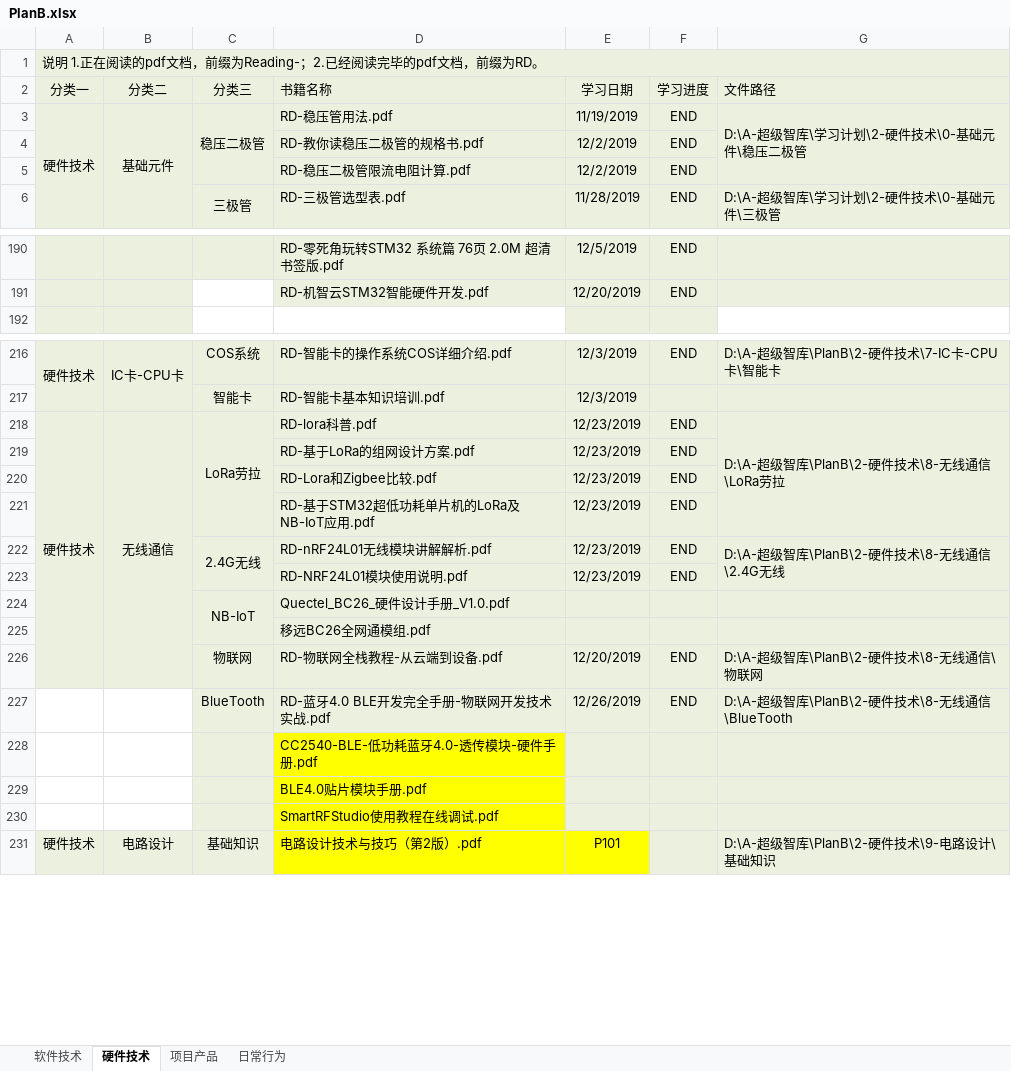
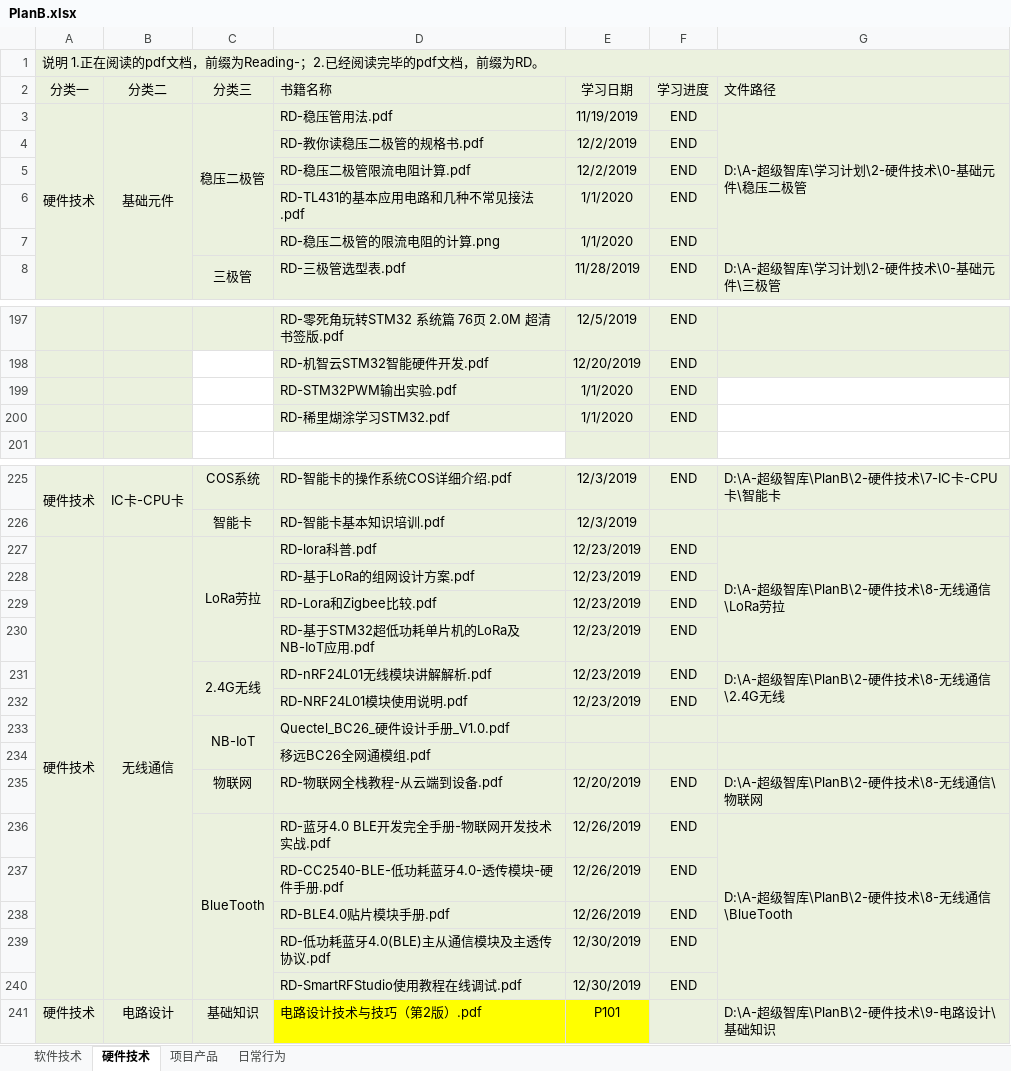
Before and after one commit to ShellAlbert/Summary2019, an Excel workbook: PlanB/PlanB.xlsx, sheet 硬件技术, drawn as a sheet; only a part is shown, gaps mark what is left out; values as stored, in another font and other column widths than the file's, no borders; removed rows and columns are numbered as before the commit, all else as after; the diff covers the shown part only; the diff names each change by its address in the sheet, - before the commit and + after, or states it on an @@ line.

```diff
--- a/PlanB/PlanB.xlsx (sheet 硬件技术)
+++ b/PlanB/PlanB.xlsx (sheet 硬件技术)
+row 6:  |  |  | RD-TL431的基本应用电路和几种不常见接法.pdf | 1/1/2020 | END
+row 7:  |  |  | RD-稳压二极管的限流电阻的计算.png | 1/1/2020 | END
+row 199:  |  |  | RD-STM32PWM输出实验.pdf | 1/1/2020 | END
+row 200:  |  |  | RD-稀里煳涂学习STM32.pdf | 1/1/2020 | END
-A218:A226 merged
+A227:A240 merged
-B218:B226 merged
+B227:B240 merged
+C236:C240 merged
+G236:G240 merged
-row 228:  |  |  | CC2540-BLE-低功耗蓝牙4.0-透传模块-硬件手册.pdf
-row 229:  |  |  | BLE4.0贴片模块手册.pdf
-row 230:  |  |  | SmartRFStudio使用教程在线调试.pdf
+row 237:  |  |  | RD-CC2540-BLE-低功耗蓝牙4.0-透传模块-硬件手册.pdf | 12/26/2019 | END
+row 238:  |  |  | RD-BLE4.0贴片模块手册.pdf | 12/26/2019 | END
+row 239:  |  |  | RD-低功耗蓝牙4.0(BLE)主从通信模块及主透传协议.pdf | 12/30/2019 | END
+row 240:  |  |  | RD-SmartRFStudio使用教程在线调试.pdf | 12/30/2019 | END
```
Also changed, not shown: 5 added rows elsewhere in this sheet, sheet 项目产品.
